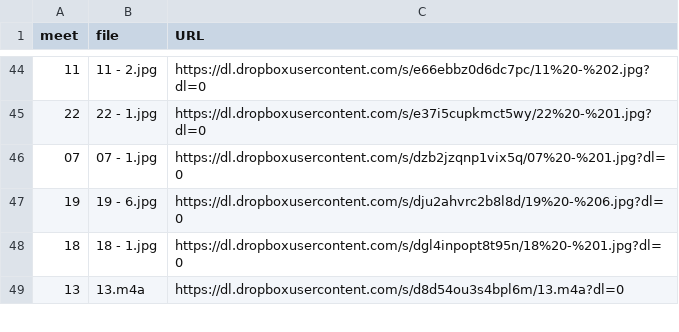
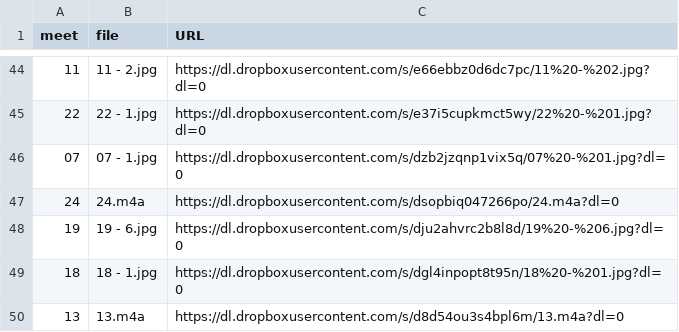
Before and after one commit to dhhepting/dhhepting.github.io, a CSV file: _data/teaching/media/CS-205-201910.csv, drawn as a sheet; only a part is shown, gaps mark what is left out.

```diff
--- a/_data/teaching/media/CS-205-201910.csv
+++ b/_data/teaching/media/CS-205-201910.csv
@@ -46,2 +46,3 @@ meet,file,URL
 07,07 - 1.jpg,https://dl.dropboxusercontent.com/s/dzb2jzqnp1vix5q/07%20-%201.jpg?dl=0
+24,24.m4a,https://dl.dropboxusercontent.com/s/dsopbiq047266po/24.m4a?dl=0
 19,19 - 6.jpg,https://dl.dropboxusercontent.com/s/dju2ahvrc2b8l8d/19%20-%206.jpg?dl=0
```
Also changed, not shown: _data/teaching/media/CS-280-201910.csv, 8 other files.
